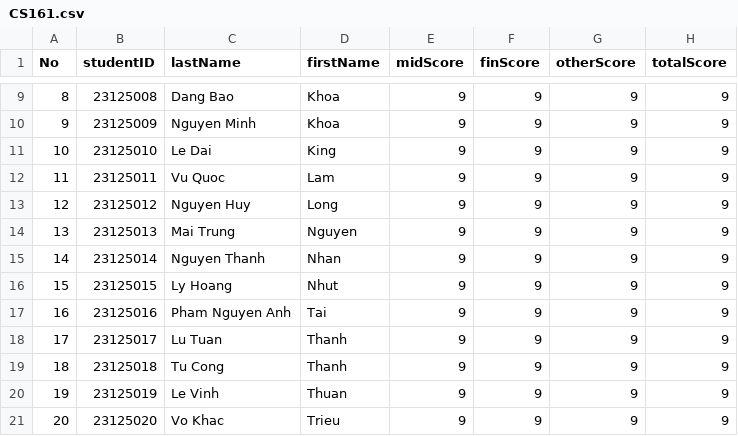
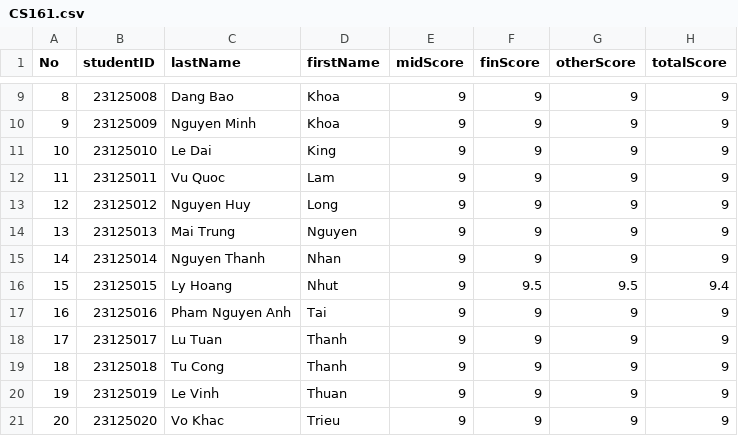
Before and after one commit to bindepzai7/Course-Management-System, a CSV file: Project/Data/2023-2024/1/scoreOfEachCourse/CS161.csv, drawn as a sheet; only a part is shown, gaps mark what is left out.

```diff
--- a/Project/Data/2023-2024/1/scoreOfEachCourse/CS161.csv
+++ b/Project/Data/2023-2024/1/scoreOfEachCourse/CS161.csv
@@ -15,3 +15,3 @@ No,studentID,lastName,firstName,midScore,finScore,otherScore,totalScore
 14,23125014,Nguyen Thanh,Nhan,9,9,9,9
-15,23125015,Ly Hoang,Nhut,9,9,9,9
+15,23125015,Ly Hoang,Nhut,9,9.5,9.5,9.4
 16,23125016,Pham Nguyen Anh,Tai,9,9,9,9
```
Also changed, not shown: Project/Data/2023-2024/1/scoreOfEachCourse/CM102.csv, 18 other files.
